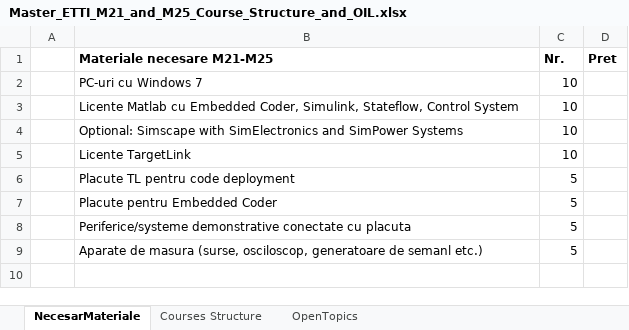
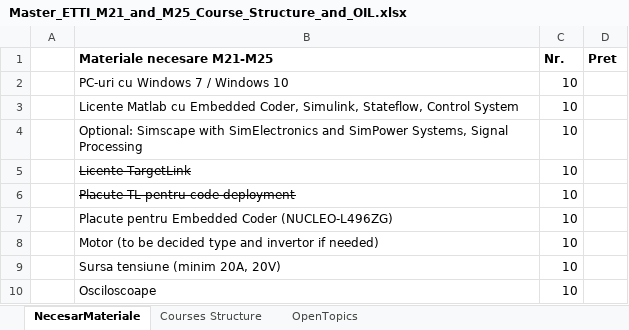
Before and after one commit to nikcleju/EmbSysD, an Excel workbook: Master_ETTI_M21_and_M25_Course_Structure_and_OIL.xlsx, sheet NecesarMateriale, drawn as a sheet; values as stored, in another font and other column widths than the file's, no borders; removed rows and columns are numbered as before the commit, all else as after; the diff names each change by its address in the sheet, - before the commit and + after, or states it on an @@ line.

Commit message:
CiAn: updated list of materials

```diff
--- a/Master_ETTI_M21_and_M25_Course_Structure_and_OIL.xlsx (sheet NecesarMateriale)
+++ b/Master_ETTI_M21_and_M25_Course_Structure_and_OIL.xlsx (sheet NecesarMateriale)
-B2 (Materiale necesare M21-M25): PC-uri cu Windows 7
+B2 (Materiale necesare M21-M25): PC-uri cu Windows 7 / Windows 10
-B4 (Materiale necesare M21-M25): …and SimPower Systems
+B4 (Materiale necesare M21-M25): …and SimPower Systems, Signal Processing
-B5:B6 strikethrough: off
+B5:B6 strikethrough: on
-C6 (Nr.): 5
+C6 (Nr.): 10
-row 7:  | Placute pentru Embedded Coder | 5
-row 8:  | Periferice/systeme demonstrative conectate cu placuta | 5
-row 9:  | Aparate de masura (surse, osciloscop, generatoare de semanl etc.) | 5
+row 7:  | Placute pentru Embedded Coder (NUCLEO-L496ZG) | 10
+row 8:  | Motor (to be decided type and invertor if needed) | 10
+row 9:  | Sursa tensiune (minim 20A, 20V) | 10
+row 10:  | Osciloscoape | 10
```
